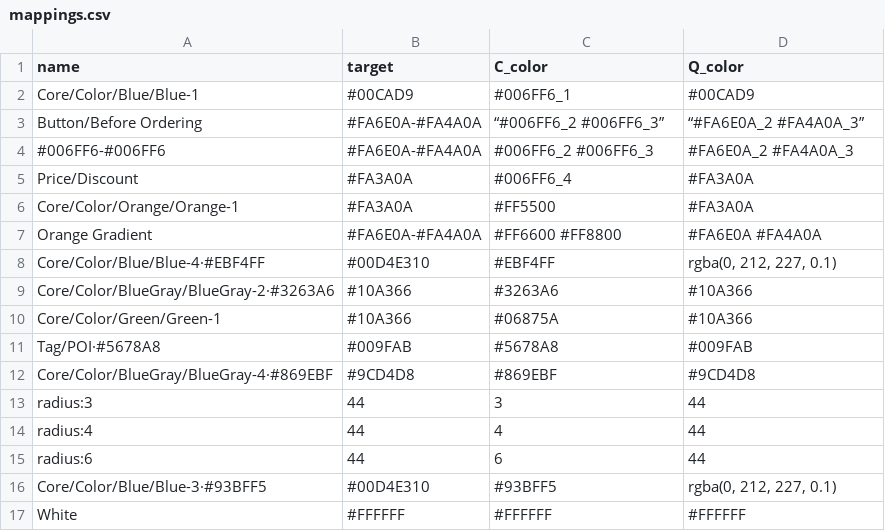
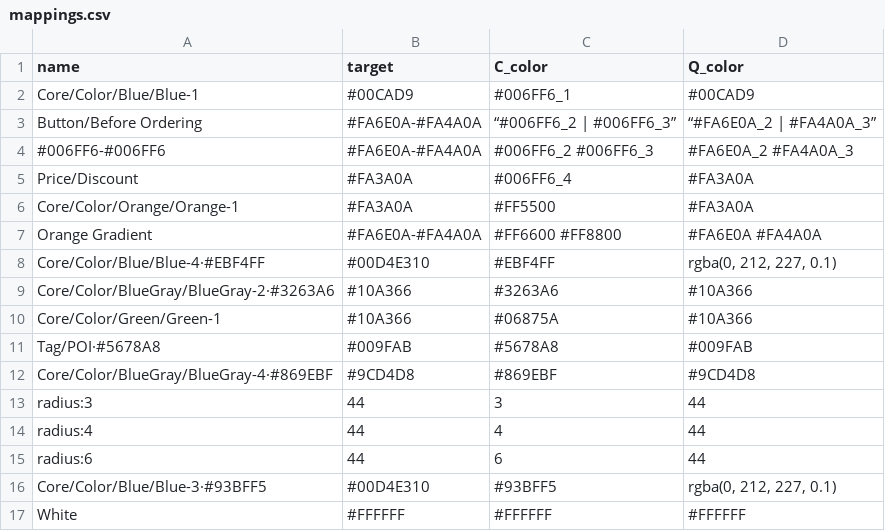
Before and after one commit to susansheng/color-mappings, a CSV file: mappings.csv, drawn as a sheet.

Commit message:
Update mappings.csv

```diff
--- a/mappings.csv
+++ b/mappings.csv
@@ -2,3 +2,3 @@ name,target,C_color,Q_color
 Core/Color/Blue/Blue-1,#00CAD9,#006FF6_1,#00CAD9
-Button/Before Ordering,#FA6E0A-#FA4A0A,“#006FF6_2 #006FF6_3”,“#FA6E0A_2 #FA4A0A_3”
+Button/Before Ordering,#FA6E0A-#FA4A0A,“#006FF6_2 | #006FF6_3”,“#FA6E0A_2 | #FA4A0A_3”
 #006FF6-#006FF6,#FA6E0A-#FA4A0A,#006FF6_2 #006FF6_3,#FA6E0A_2 #FA4A0A_3
```
